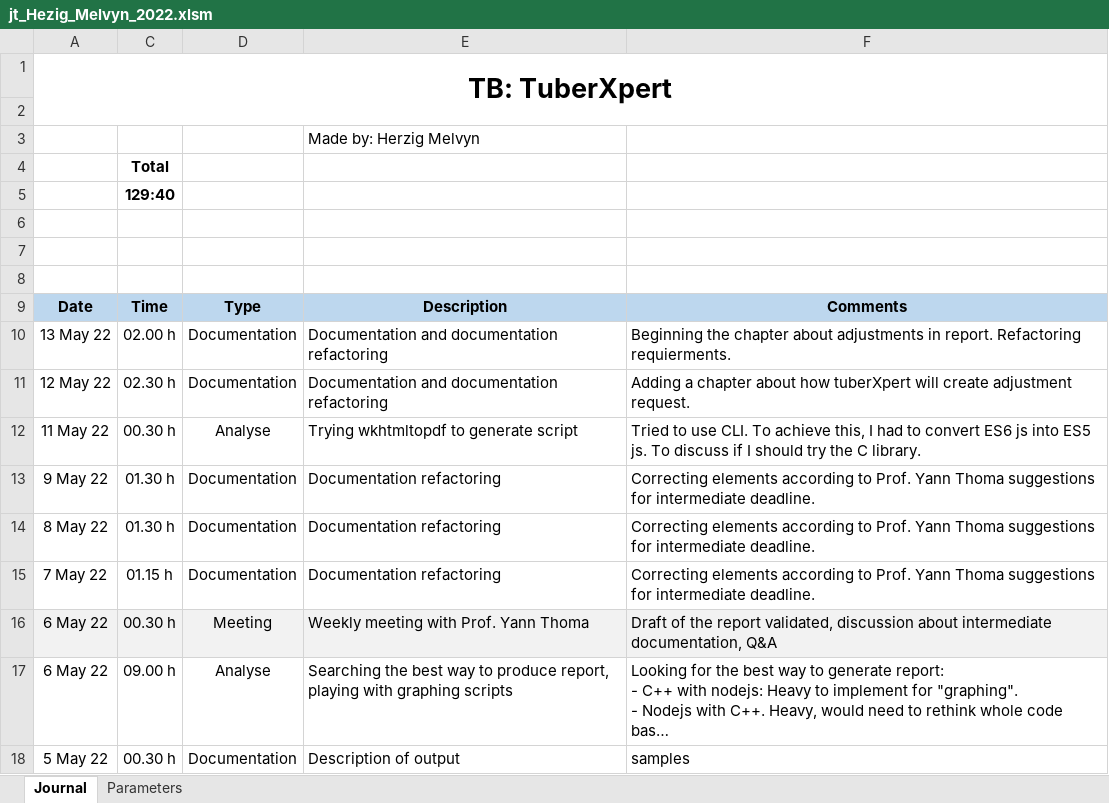
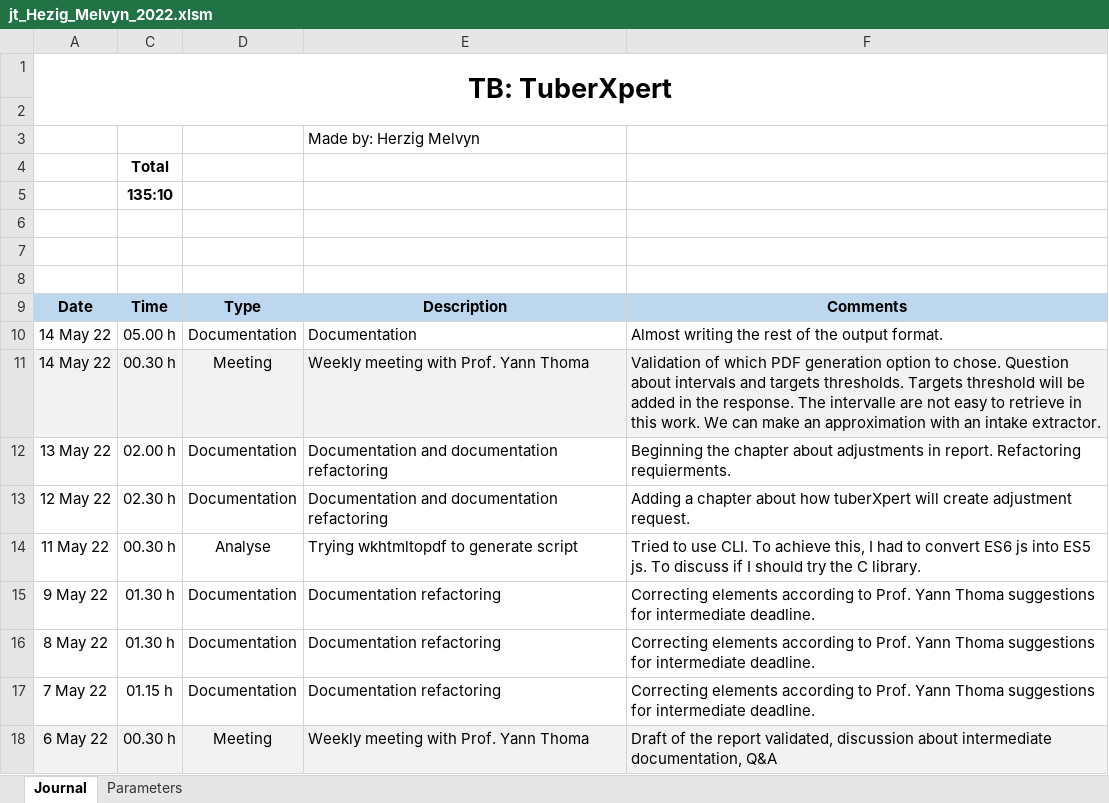
Before and after one commit to MelvynHerzig/2022-herzig, an Excel workbook: publi/jt_Hezig_Melvyn_2022.xlsm, sheet Journal, drawn as a sheet; only a part is shown; the shorter side is filled out with more unchanged rows; long unchanged cells end in …; values as stored, in another font and other column widths than the file's, no borders; charts and pictures not drawn; the diff names each change by its address in the sheet, - before the commit and + after, or states it on an @@ line.

Commit message:
Documentation
Almost finished with the output format. A small part of the adjustment and the computation fact left to go.

```diff
--- a/publi/jt_Hezig_Melvyn_2022.xlsm (sheet Journal)
+++ b/publi/jt_Hezig_Melvyn_2022.xlsm (sheet Journal)
-C5: 129:40
+C5: 135:10
+row 10: 14 May 22 | 05.00 h | Documentation | Documentation | Almost writing the rest of the output format.
+row 11: 14 May 22 | 00.30 h | Meeting | Weekly meeting with Prof. Yann Thoma | Validation of which PDF generation option to chose. Question about intervals and targets thresholds. Targets threshold will be added in the response. The intervalle are not easy to retrieve in this work. We can make an approximation with an intake extractor.
```
Also changed, not shown: hidden cells, 3 other files.
